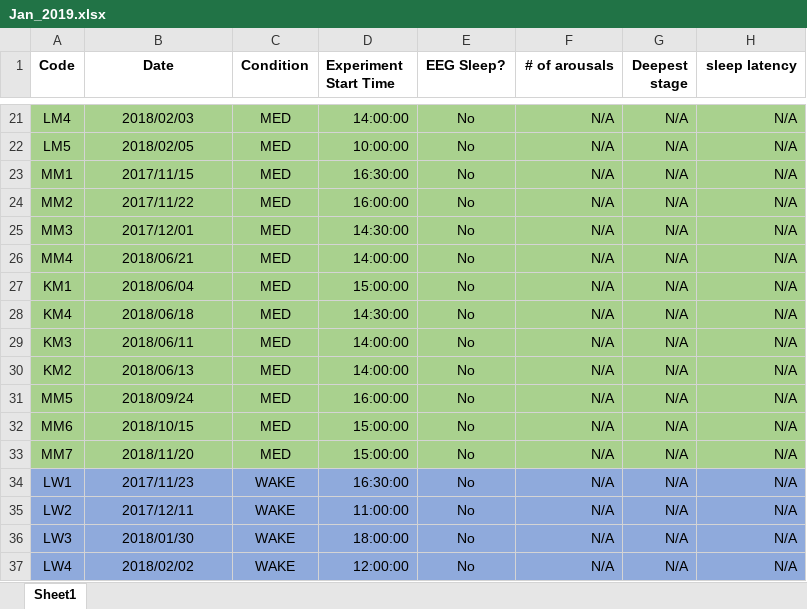
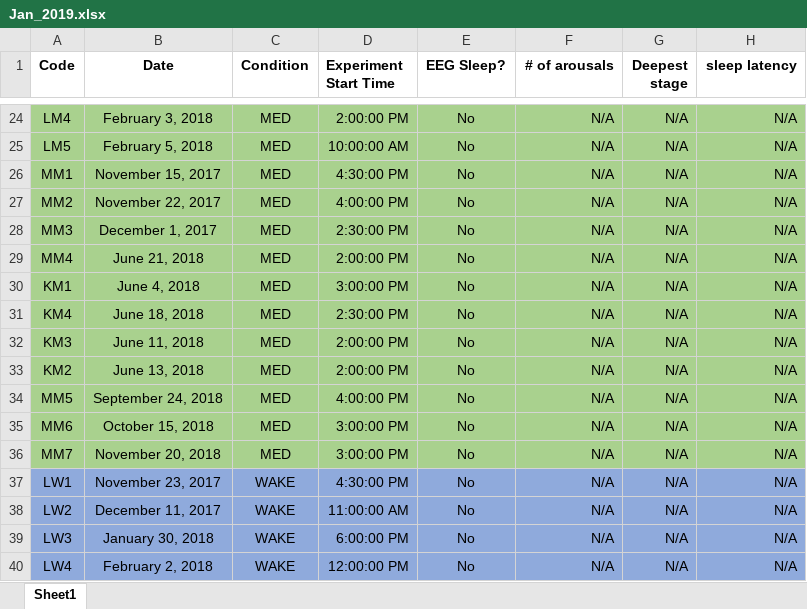
Before and after one commit to mohdasti/Queens-Thesis, an Excel workbook: Jan_2019.xlsx, sheet Sheet1, drawn as a sheet; only a part is shown, gaps mark what is left out; values as stored, in another font and other column widths than the file's, no borders; addresses are those after the commit; the diff covers the shown part only; the diff names each change by its address in the sheet, - before the commit and + after, or states it on an @@ line.

Commit message:
Added the nonSWS records of pilot experiment

```diff
--- a/Jan_2019.xlsx (sheet Sheet1)
+++ b/Jan_2019.xlsx (sheet Sheet1)
-B24 (Date): 2018/02/03
+B24 (Date): February 3, 2018
-D24 (Experiment Start Time): 14:00:00
+D24 (Experiment Start Time): 2:00:00 PM
-B25 (Date): 2018/02/05
+B25 (Date): February 5, 2018
-D25 (Experiment Start Time): 10:00:00
+D25 (Experiment Start Time): 10:00:00 AM
-B26 (Date): 2017/11/15
+B26 (Date): November 15, 2017
-D26 (Experiment Start Time): 16:30:00
+D26 (Experiment Start Time): 4:30:00 PM
-B27 (Date): 2017/11/22
+B27 (Date): November 22, 2017
-D27 (Experiment Start Time): 16:00:00
+D27 (Experiment Start Time): 4:00:00 PM
-B28 (Date): 2017/12/01
+B28 (Date): December 1, 2017
-D28 (Experiment Start Time): 14:30:00
+D28 (Experiment Start Time): 2:30:00 PM
-B29 (Date): 2018/06/21
+B29 (Date): June 21, 2018
-D29 (Experiment Start Time): 14:00:00
+D29 (Experiment Start Time): 2:00:00 PM
-B30 (Date): 2018/06/04
+B30 (Date): June 4, 2018
-D30 (Experiment Start Time): 15:00:00
+D30 (Experiment Start Time): 3:00:00 PM
-B31 (Date): 2018/06/18
+B31 (Date): June 18, 2018
-D31 (Experiment Start Time): 14:30:00
+D31 (Experiment Start Time): 2:30:00 PM
-B32 (Date): 2018/06/11
+B32 (Date): June 11, 2018
-D32:D33 (Experiment Start Time): 14:00:00
+D32:D33 (Experiment Start Time): 2:00:00 PM
-B33 (Date): 2018/06/13
+B33 (Date): June 13, 2018
-B34 (Date): 2018/09/24
+B34 (Date): September 24, 2018
-D34 (Experiment Start Time): 16:00:00
+D34 (Experiment Start Time): 4:00:00 PM
-B35 (Date): 2018/10/15
+B35 (Date): October 15, 2018
-D35:D36 (Experiment Start Time): 15:00:00
+D35:D36 (Experiment Start Time): 3:00:00 PM
-B36 (Date): 2018/11/20
+B36 (Date): November 20, 2018
-B37 (Date): 2017/11/23
+B37 (Date): November 23, 2017
-D37 (Experiment Start Time): 16:30:00
+D37 (Experiment Start Time): 4:30:00 PM
-B38 (Date): 2017/12/11
+B38 (Date): December 11, 2017
-D38 (Experiment Start Time): 11:00:00
+D38 (Experiment Start Time): 11:00:00 AM
-B39 (Date): 2018/01/30
+B39 (Date): January 30, 2018
-D39 (Experiment Start Time): 18:00:00
+D39 (Experiment Start Time): 6:00:00 PM
-B40 (Date): 2018/02/02
+B40 (Date): February 2, 2018
-D40 (Experiment Start Time): 12:00:00
+D40 (Experiment Start Time): 12:00:00 PM
```
Also changed, not shown: 3 added rows and 64 edited cells elsewhere in this sheet, formulas that keep their value.
